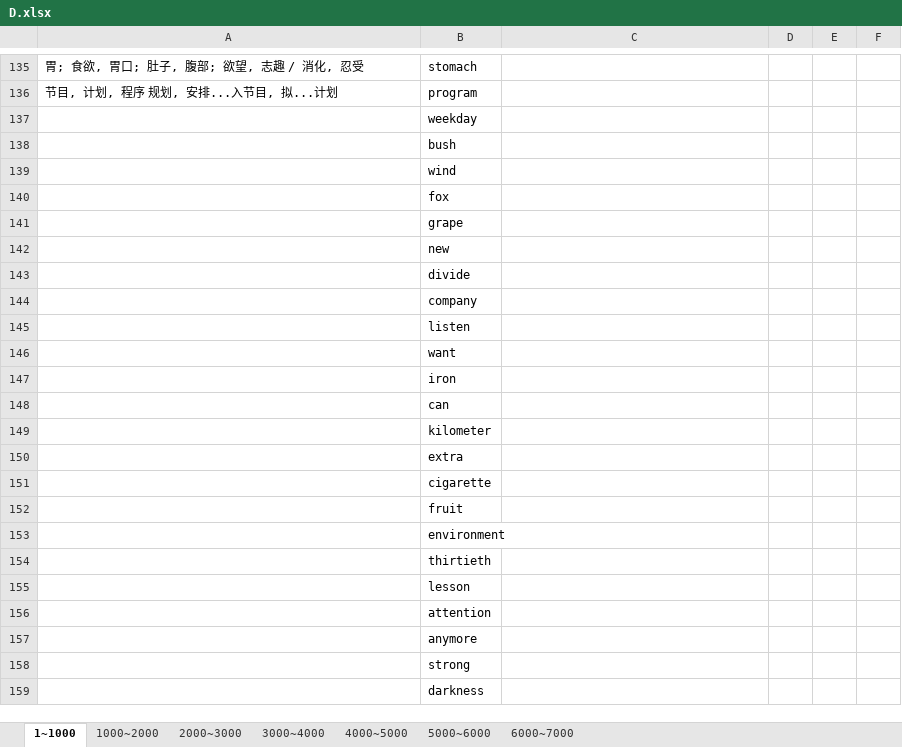
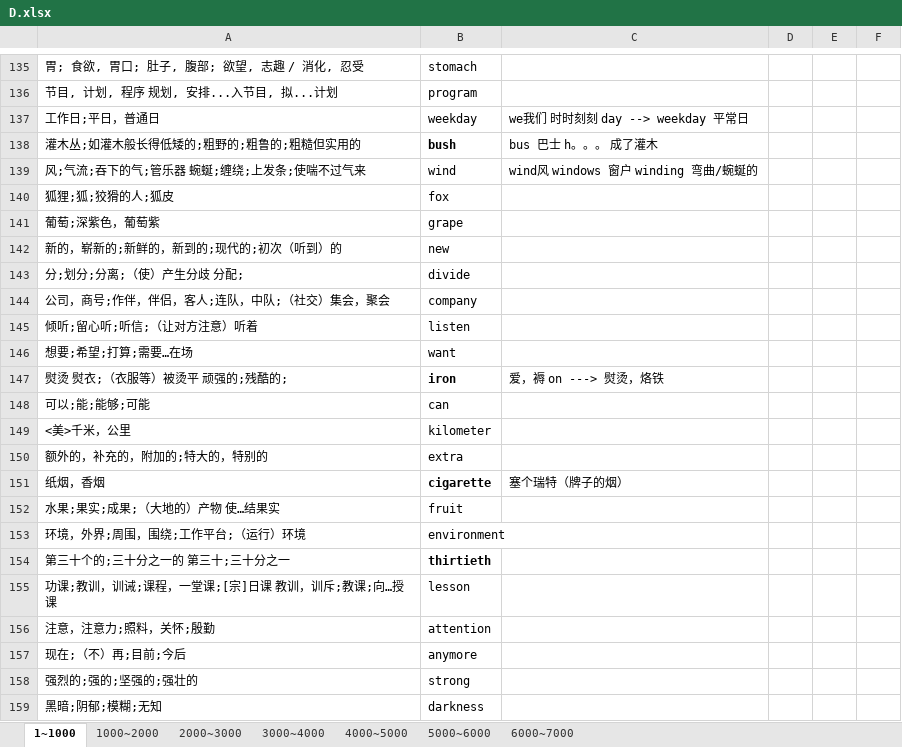
Before and after one commit to Kaylina/Bluevitality, an Excel workbook: Tmp/D.xlsx, sheet 1~1000, drawn as a sheet; only a part is shown, gaps mark what is left out; values as stored, in another font and other column widths than the file's, no borders; table styles not drawn; the diff covers the shown part only; the diff names each change by its address in the sheet, - before the commit and + after, or states it on an @@ line.

```diff
--- a/Tmp/D.xlsx (sheet 1~1000)
+++ b/Tmp/D.xlsx (sheet 1~1000)
-A137: (empty)
+A137: 工作日;平日，普通日
-C137: (empty)
+C137: we我们 时时刻刻 day --> weekday 平常日
-A138: (empty)
+A138: 灌木丛;如灌木般长得低矮的;粗野的;粗鲁的;粗糙但实用的
-B138 bold: off
+B138 bold: on
-C138: (empty)
+C138: bus 巴士 h。。。 成了灌木
-A139: (empty)
+A139: 风;气流;吞下的气;管乐器 蜿蜒;缠绕;上发条;使喘不过气来
-C139: (empty)
+C139: wind风 windows 窗户 winding 弯曲/蜿蜒的
-A140: (empty)
+A140: 狐狸;狐;狡猾的人;狐皮
-A141: (empty)
+A141: 葡萄;深紫色，葡萄紫
-A142: (empty)
+A142: 新的，崭新的;新鲜的，新到的;现代的;初次（听到）的
-A143: (empty)
+A143: 分;划分;分离;（使）产生分歧 分配;
-A144: (empty)
+A144: 公司，商号;作伴，伴侣，客人;连队，中队;（社交）集会，聚会
-A145: (empty)
+A145: 倾听;留心听;听信;（让对方注意）听着
-A146: (empty)
+A146: 想要;希望;打算;需要…在场
-A147: (empty)
+A147: 熨烫 熨衣;（衣服等）被烫平 顽强的;残酷的;
-B147 bold: off
+B147 bold: on
-C147: (empty)
+C147: 爱，褥 on ---> 熨烫，烙铁
-A148: (empty)
+A148: 可以;能;能够;可能
-A149: (empty)
+A149: <美>千米，公里
-A150: (empty)
+A150: 额外的，补充的，附加的;特大的，特别的
-A151: (empty)
+A151: 纸烟，香烟
-B151 bold: off
+B151 bold: on
-C151: (empty)
+C151: 塞个瑞特（牌子的烟）
-A152: (empty)
+A152: 水果;果实;成果;（大地的）产物 使…结果实
-A153: (empty)
+A153: 环境，外界;周围，围绕;工作平台;（运行）环境
-A154: (empty)
+A154: 第三十个的;三十分之一的 第三十;三十分之一
-B154 bold: off
+B154 bold: on
-A155: (empty)
+A155: 功课;教训，训诫;课程，一堂课;[宗]日课 教训，训斥;教课;向…授课
-A156: (empty)
+A156: 注意，注意力;照料，关怀;殷勤
-A157: (empty)
+A157: 现在;（不）再;目前;今后
-A158: (empty)
+A158: 强烈的;强的;坚强的;强壮的
-A159: (empty)
+A159: 黑暗;阴郁;模糊;无知
```
Also changed, not shown: 276 added rows, 4 removed rows, 82 edited cells and cell formats elsewhere in this sheet, 10 other files.
